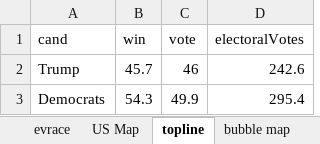
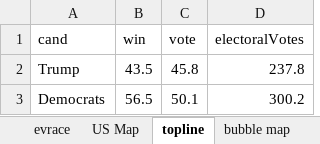
Before and after one commit to ben2vec/jhkforecasts, an Excel workbook: presidential_forecast.xlsx, sheet topline, drawn as a sheet; values as stored, in another font and other column widths than the file's, no borders; the diff names each change by its address in the sheet, - before the commit and + after, or states it on an @@ line.

```diff
--- a/presidential_forecast.xlsx (sheet topline)
+++ b/presidential_forecast.xlsx (sheet topline)
-B2 (win): 45.7
+B2 (win): 43.5
-C2 (vote): 46
+C2 (vote): 45.8
-D2 (electoralVotes): 242.6
+D2 (electoralVotes): 237.8
-B3 (win): 54.3
+B3 (win): 56.5
-C3 (vote): 49.9
+C3 (vote): 50.1
-D3 (electoralVotes): 295.4
+D3 (electoralVotes): 300.2
```
Also changed, not shown: sheet timechange, sheet evrace, sheet bubble map, sheet US Map, other sheet tabs, 16 other files.
